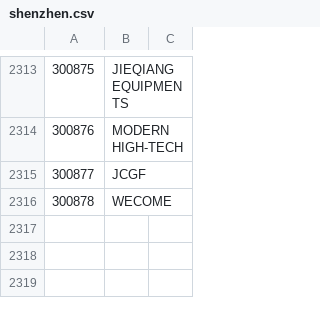
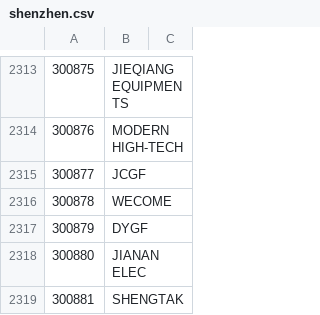
Before and after one commit to contextract/stockdata, a CSV file: list/200908/shenzhen.csv (was list/200828/shenzhen.csv), drawn as a sheet; only a part is shown, gaps mark what is left out; the diff names each change by its address in the sheet, - before the commit and + after, or states it on an @@ line.

```diff
--- a/list/200828/shenzhen.csv
+++ b/list/200908/shenzhen.csv
+row 2317: 300879 | DYGF
+row 2318: 300880 | JIANAN ELEC
+row 2319: 300881 | SHENGTAK
```
Also changed, not shown: list/200908/nasdaq.csv, list/200908/other.csv, 6 other files.
